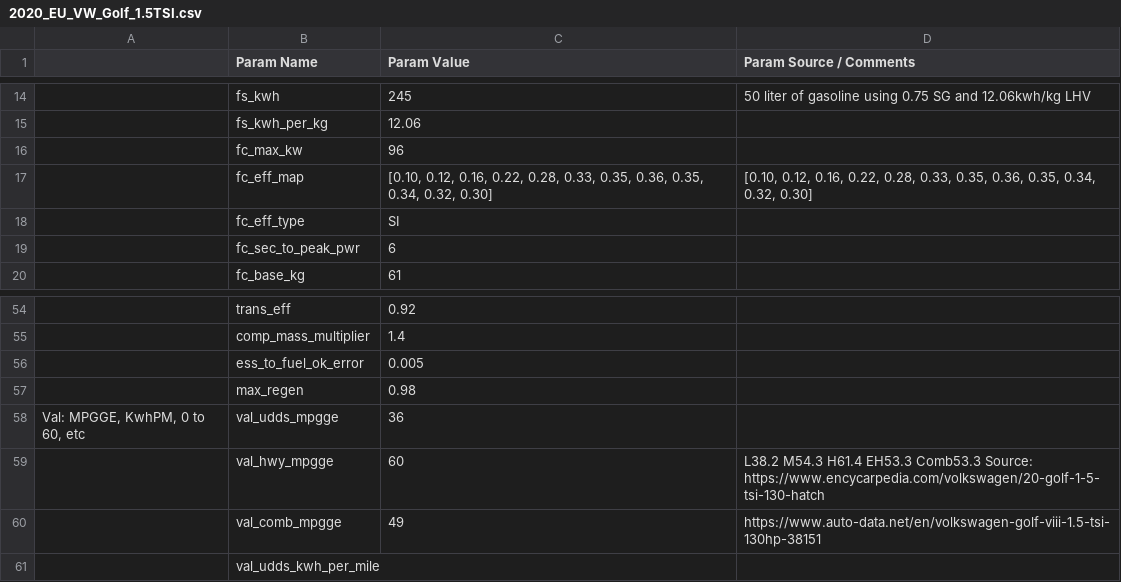
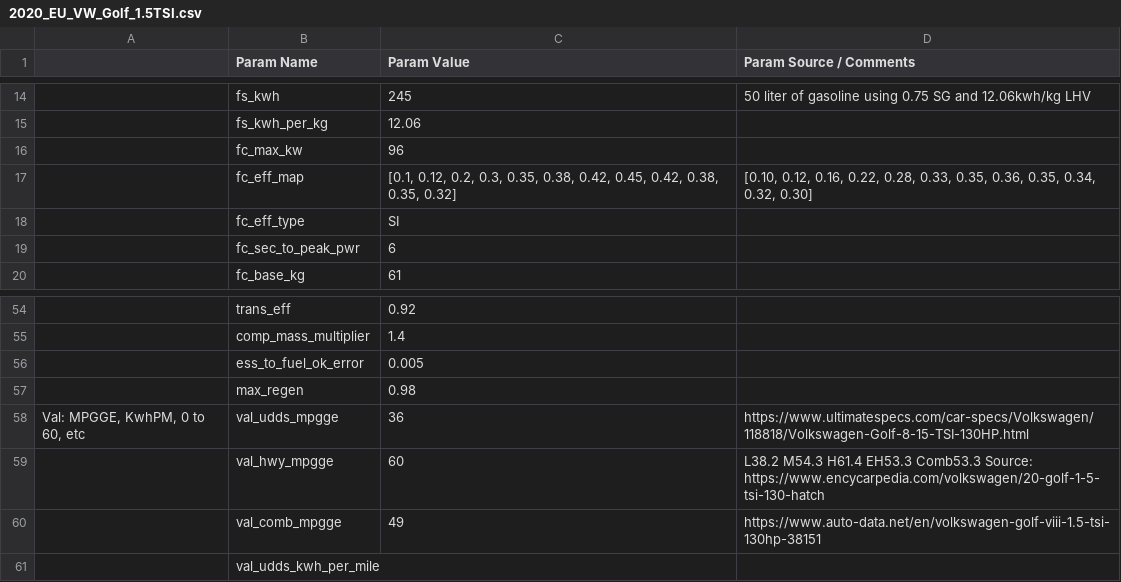
Before and after one commit to NREL/fastsim, a CSV file: fastsim/resources/vehdb/2020_EU_VW_Golf_1.5TSI.csv, drawn as a sheet; only a part is shown, gaps mark what is left out; the diff names each change by its address in the sheet, - before the commit and + after, or states it on an @@ line.

Commit message:
Golf 1.5TSI fc_eff_map tuned for WLTP

```diff
--- a/fastsim/resources/vehdb/2020_EU_VW_Golf_1.5TSI.csv
+++ b/fastsim/resources/vehdb/2020_EU_VW_Golf_1.5TSI.csv
-C17 (Param Value): [0.10, 0.12, 0.16, 0.22, 0.28, 0.33, 0.35, 0.36, 0.35, 0.34, 0.32, 0.30]
+C17 (Param Value): [0.1, 0.12, 0.2, 0.3, 0.35, 0.38, 0.42, 0.45, 0.42, 0.38, 0.35, 0.32]
-D58 (Param Source / Comments): (empty)
+D58 (Param Source / Comments): https://www.ultimatespecs.com/car-specs/Volkswagen/118818/Volkswagen-Golf-8-15-TSI-130HP.html
```
Also changed, not shown: 1 other file.
